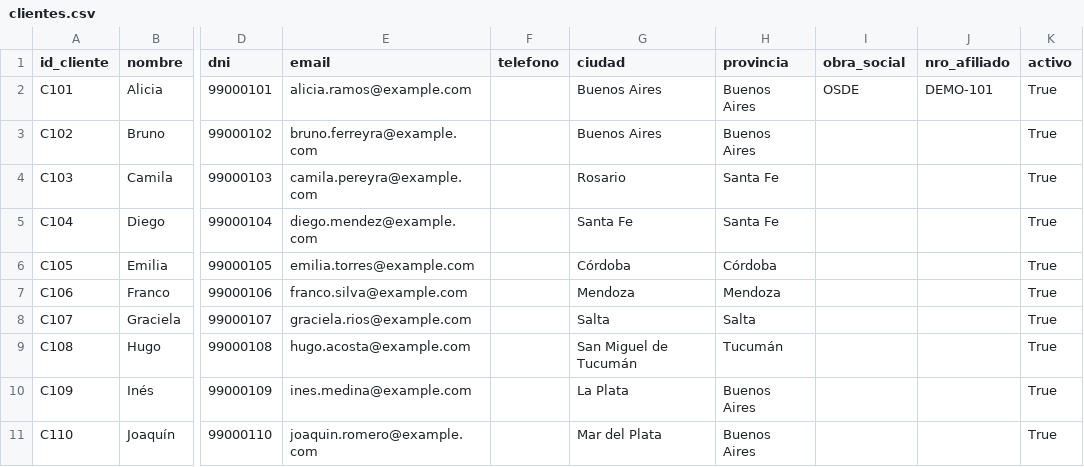
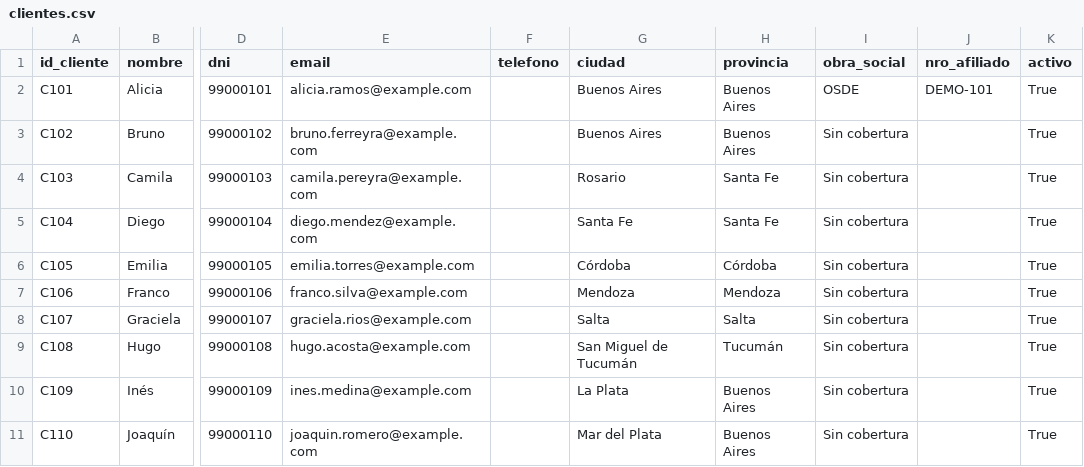
Before and after one commit to mcullen212/farmared-bd2, a CSV file: data/extra/clientes.csv, drawn as a sheet; only a part is shown, gaps mark what is left out; the diff names each change by its address in the sheet, - before the commit and + after, or states it on an @@ line.

Commit message:
remove obra_social from extra clients

```diff
--- a/data/extra/clientes.csv
+++ b/data/extra/clientes.csv
-I3:I11 (obra_social): (empty)
+I3:I11 (obra_social): Sin cobertura
```
